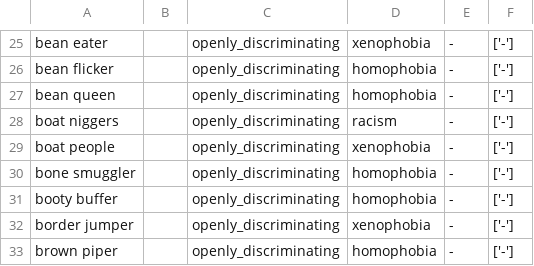
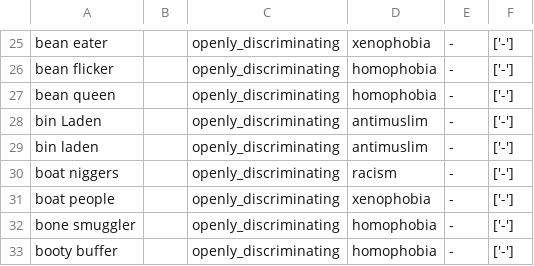
Before and after one commit to witty-works/nlp_api, a CSV file: training_data/en-US/open_dis_sentences.csv, drawn as a sheet; only a part is shown, gaps mark what is left out; the shorter side is filled out with more unchanged rows.

```diff
--- a/training_data/en-US/open_dis_sentences.csv
+++ b/training_data/en-US/open_dis_sentences.csv
@@ -27,2 +27,4 @@ bean flicker,,openly_discriminating,homophobia,-,['-']
 bean queen,,openly_discriminating,homophobia,-,['-']
+bin Laden,,openly_discriminating,antimuslim,-,['-']
+bin laden,,openly_discriminating,antimuslim,-,['-']
 boat niggers,,openly_discriminating,racism,-,['-']
```
Also changed, not shown: training_data/en-US/open_dis_words.csv.
